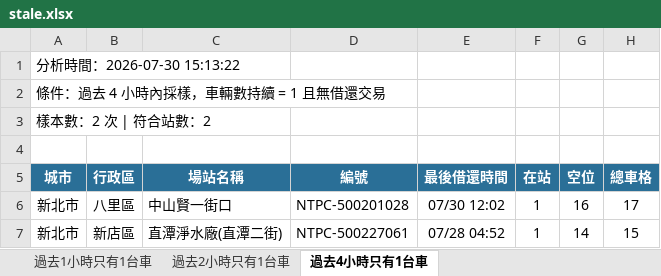
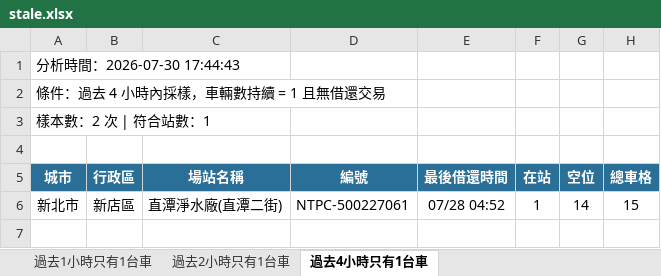
Before and after one commit to hippop3c/fixedbike, an Excel workbook: stale.xlsx, sheet 過去4小時只有1台車, drawn as a sheet; values as stored, in another font and other column widths than the file's, no borders; the diff names each change by its address in the sheet, - before the commit and + after, or states it on an @@ line.

```diff
--- a/stale.xlsx (sheet 過去4小時只有1台車)
+++ b/stale.xlsx (sheet 過去4小時只有1台車)
-A1 (城市): 分析時間：2026-07-30 15:13:22
+A1 (城市): 分析時間：2026-07-30 17:44:43
-A3 (城市): 樣本數：2 次 | 符合站數：2
+A3 (城市): 樣本數：2 次 | 符合站數：1
-row 6: 新北市 | 八里區 | 中山賢一街口 | NTPC-500201028 | 07/30 12:02 | 1 | 16 | 17
```
Also changed, not shown: sheet 過去1小時只有1台車, sheet 過去2小時只有1台車, 4 other files.
